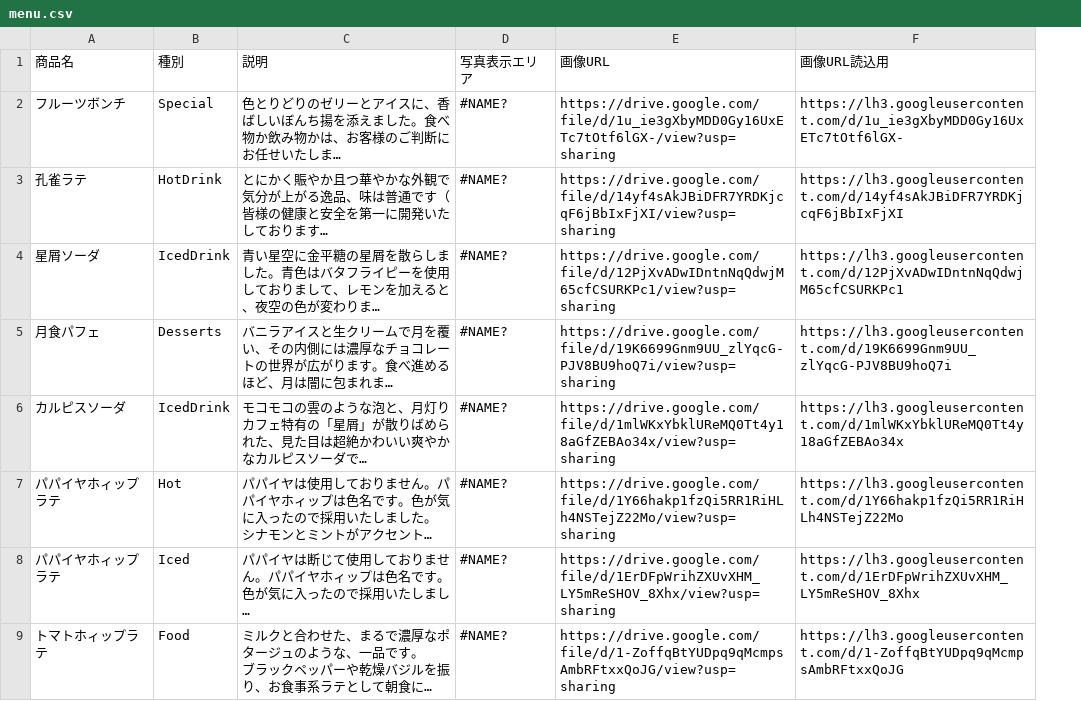
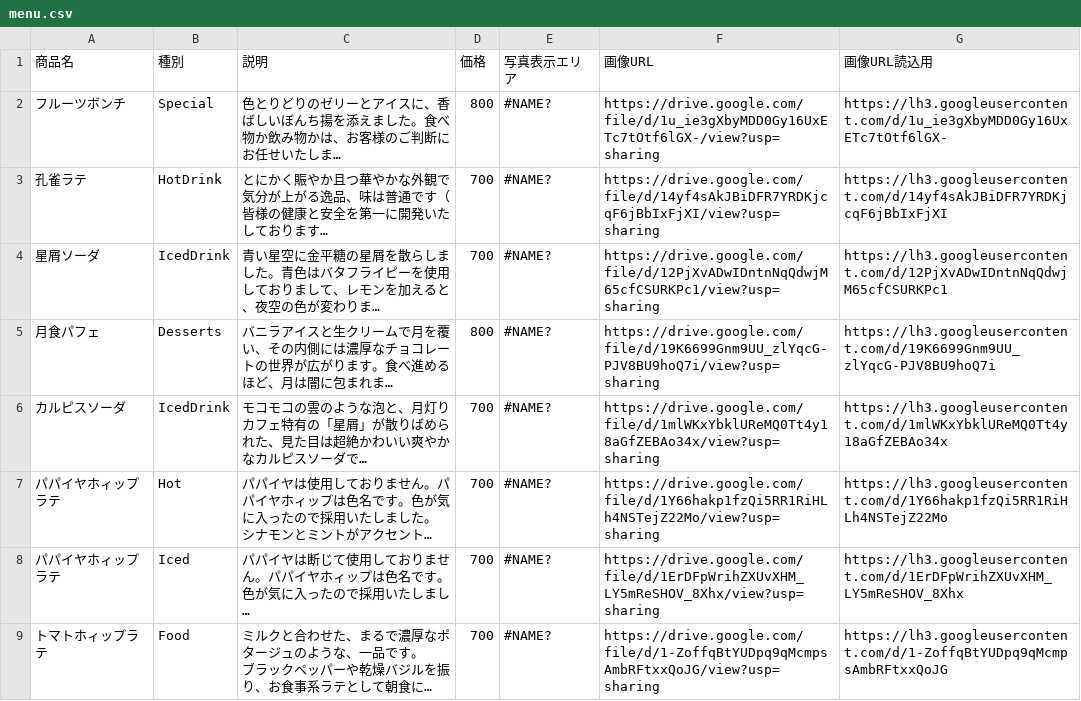
Before and after one commit to ludaomingzi09/moon-shadow-burger, a CSV file: menu.csv, drawn as a sheet; only a part is shown; long unchanged cells end in …; the diff names each change by its address in the sheet, - before the commit and + after, or states it on an @@ line.

```diff
--- a/menu.csv
+++ b/menu.csv
+column D (価格), rows 2-9: 800 | 700 | 700 | 800 | 700 | 700 | 700 | 700
```
Also changed, not shown: 1 other file.
